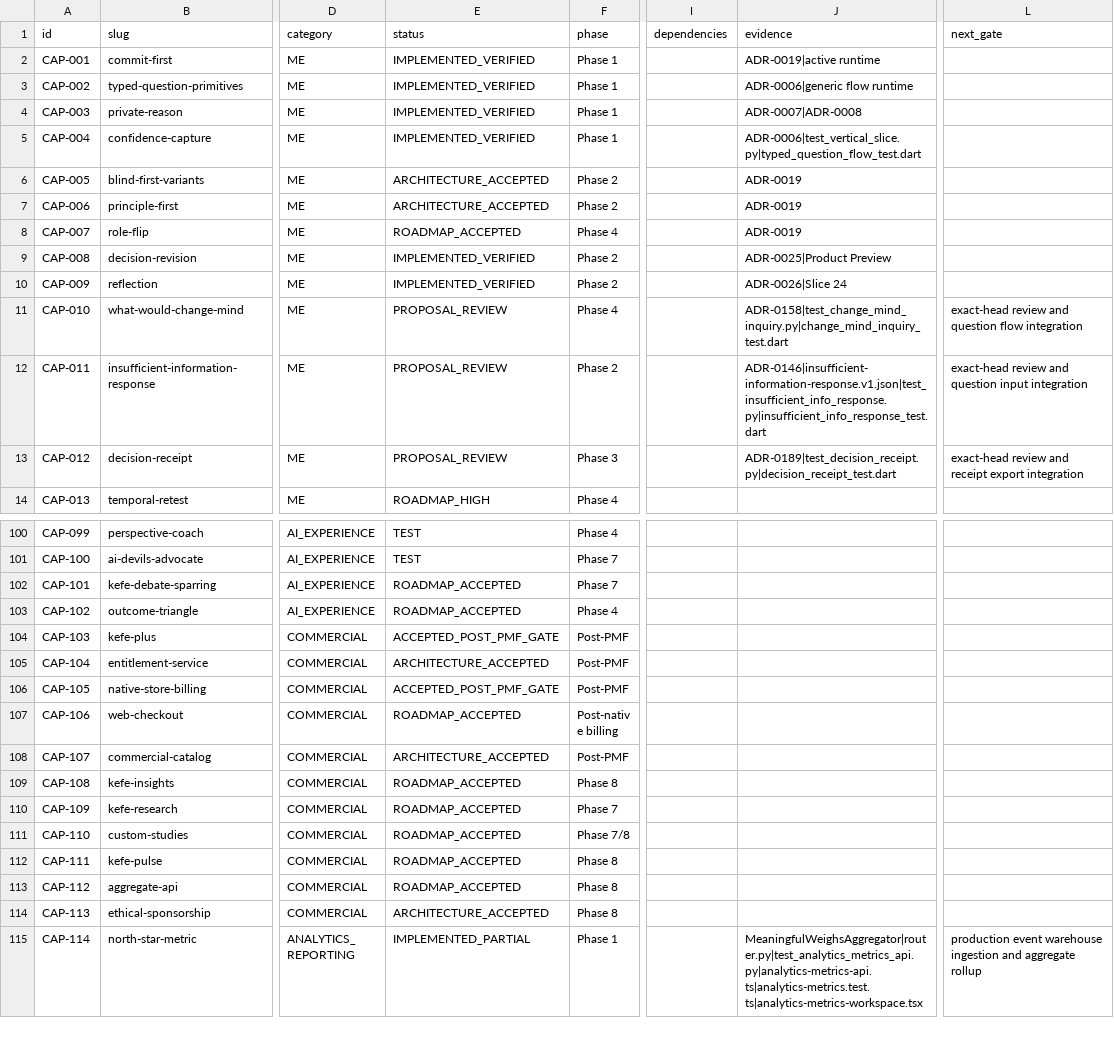
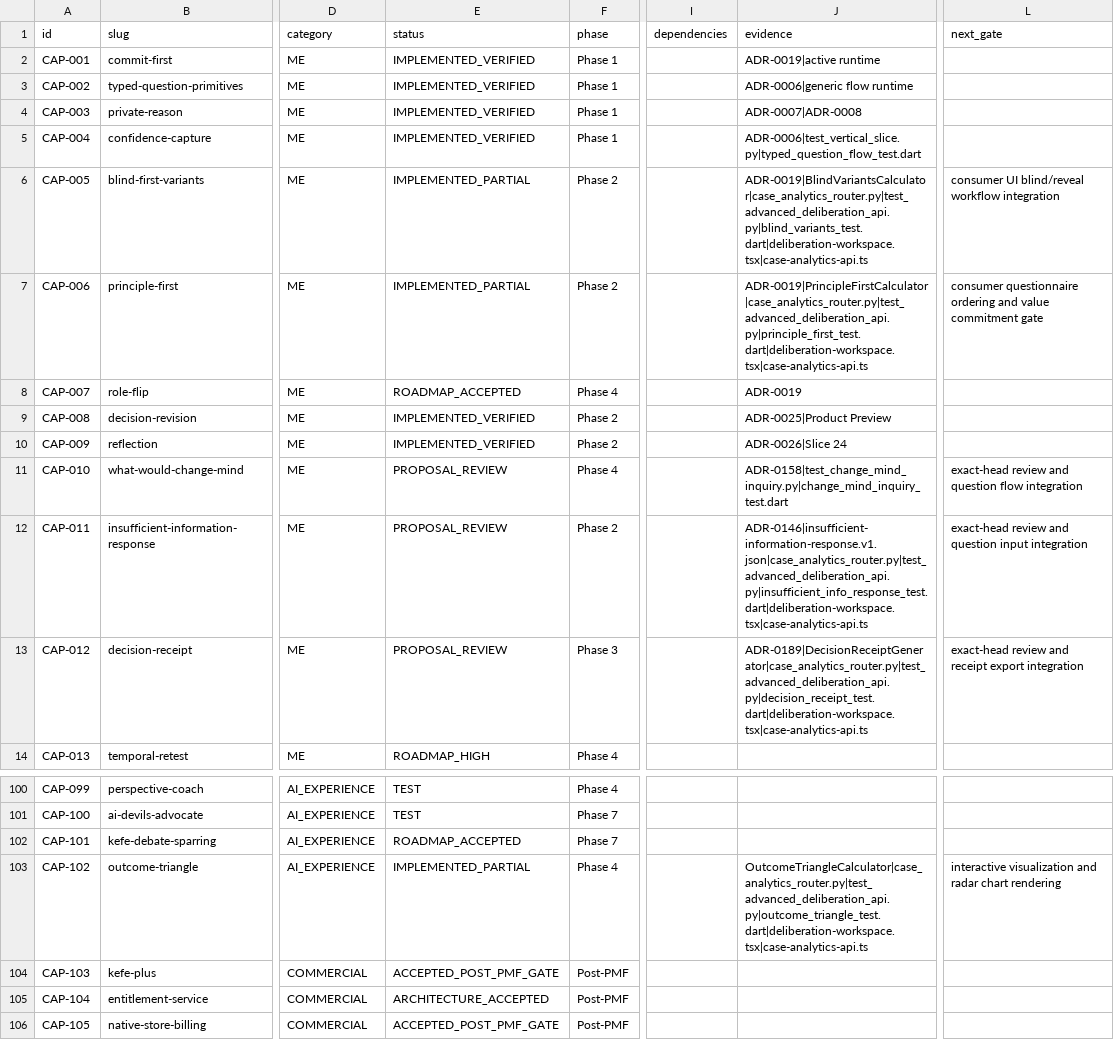
Before and after one commit to nazmi02551/KEFE, a TSV file: docs/roadmap/capability-portfolio.v1.tsv, drawn as a sheet; only a part is shown, gaps mark what is left out; the shorter side is filled out with more unchanged rows; the diff names each change by its address in the sheet, - before the commit and + after, or states it on an @@ line.

Commit message:
feat(deliberation): implement and verify Wave 4 advanced deliberation and epistemic engines (CAP-005, CAP-006, CAP-011, CAP-012, CAP-102)

```diff
--- a/docs/roadmap/capability-portfolio.v1.tsv
+++ b/docs/roadmap/capability-portfolio.v1.tsv
-E6:E7 (status): ARCHITECTURE_ACCEPTED
+E6:E7 (status): IMPLEMENTED_PARTIAL
-J6 (evidence): ADR-0019
+J6 (evidence): ADR-0019|BlindVariantsCalculator|case_analytics_router.py|test_advanced_deliberation_api.py|blind_variants_test.dart|deliberation-workspace.tsx|case-analytics-api.ts
-L6 (next_gate): (empty)
+L6 (next_gate): consumer UI blind/reveal workflow integration
-J7 (evidence): ADR-0019
+J7 (evidence): ADR-0019|PrincipleFirstCalculator|case_analytics_router.py|test_advanced_deliberation_api.py|principle_first_test.dart|deliberation-workspace.tsx|case-analytics-api.ts
-L7 (next_gate): (empty)
+L7 (next_gate): consumer questionnaire ordering and value commitment gate
-J12 (evidence): ADR-0146|insufficient-information-response.v1.json|test_insufficient_info_response.py|insufficient_info_response_test.dart
+J12 (evidence): ADR-0146|insufficient-information-response.v1.json|case_analytics_router.py|test_advanced_deliberation_api.py|insufficient_info_response_test.dart|deliberation-workspace.tsx|case-analytics-api.ts
-J13 (evidence): ADR-0189|test_decision_receipt.py|decision_receipt_test.dart
+J13 (evidence): ADR-0189|DecisionReceiptGenerator|case_analytics_router.py|test_advanced_deliberation_api.py|decision_receipt_test.dart|deliberation-workspace.tsx|case-analytics-api.ts
-E103 (status): ROADMAP_ACCEPTED
+E103 (status): IMPLEMENTED_PARTIAL
-J103 (evidence): (empty)
+J103 (evidence): OutcomeTriangleCalculator|case_analytics_router.py|test_advanced_deliberation_api.py|outcome_triangle_test.dart|deliberation-workspace.tsx|case-analytics-api.ts
-L103 (next_gate): (empty)
+L103 (next_gate): interactive visualization and radar chart rendering
```
Also changed, not shown: 9 other files.
